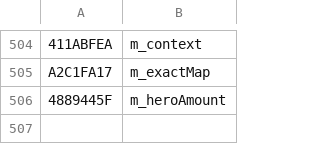
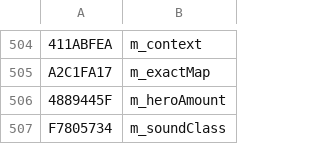
Before and after one commit to overtools/OWLib, a CSV file: TankLibHelper/Data/KnownFields.csv, drawn as a sheet; only a part is shown, gaps mark what is left out.

Commit message:
added soundClass to knowfields list

```diff
--- a/TankLibHelper/Data/KnownFields.csv
+++ b/TankLibHelper/Data/KnownFields.csv
@@ -506 +506,2 @@ A2C1FA17, m_exactMap
 4889445F, m_heroAmount
+F7805734, m_soundClass
```
